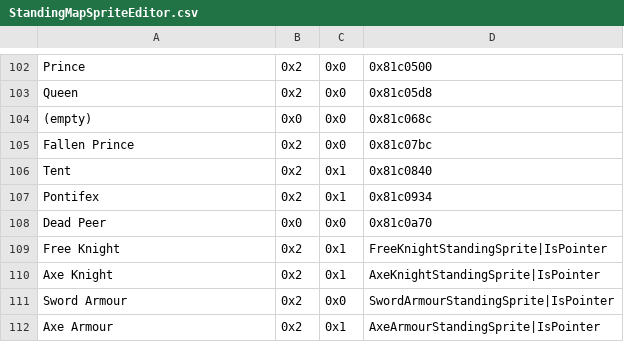
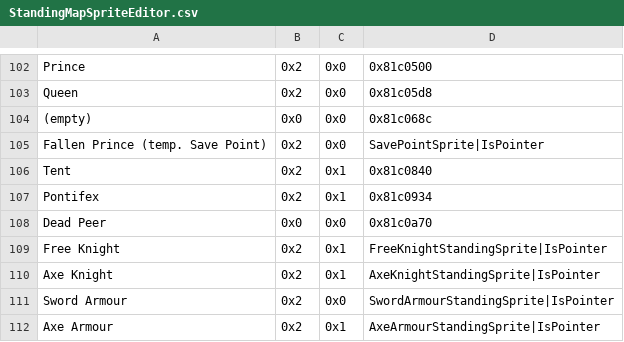
Before and after one commit to Darrman/WarOfLovers, a CSV file: Tables/NightmareModules/Misc/StandingMapSpriteEditor.csv, drawn as a sheet; only a part is shown, gaps mark what is left out.

Commit message:
Final touches for v0.3 release
Fixed corrupted black screen on Jam Mode selection.
Made a more sensible placeholder icon for save points.
Wrote summon quotes for the new characters.
Updated credits.

```diff
--- a/Tables/NightmareModules/Misc/StandingMapSpriteEditor.csv
+++ b/Tables/NightmareModules/Misc/StandingMapSpriteEditor.csv
@@ -104,3 +104,3 @@ Queen,0x2,0x0,0x81c05d8
 (empty),0x0,0x0,0x81c068c
-Fallen Prince,0x2,0x0,0x81c07bc
+Fallen Prince (temp. Save Point),0x2,0x0,SavePointSprite|IsPointer
 Tent,0x2,0x1,0x81c0840
```
Also changed, not shown: Tables/NightmareModules/Misc/MovingMapSpriteEditor.csv, 8 other files.
